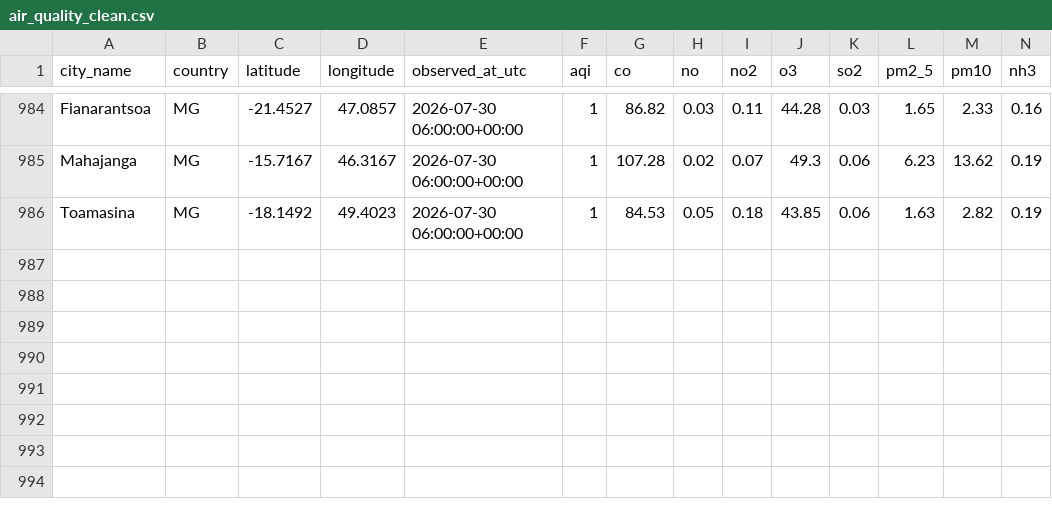
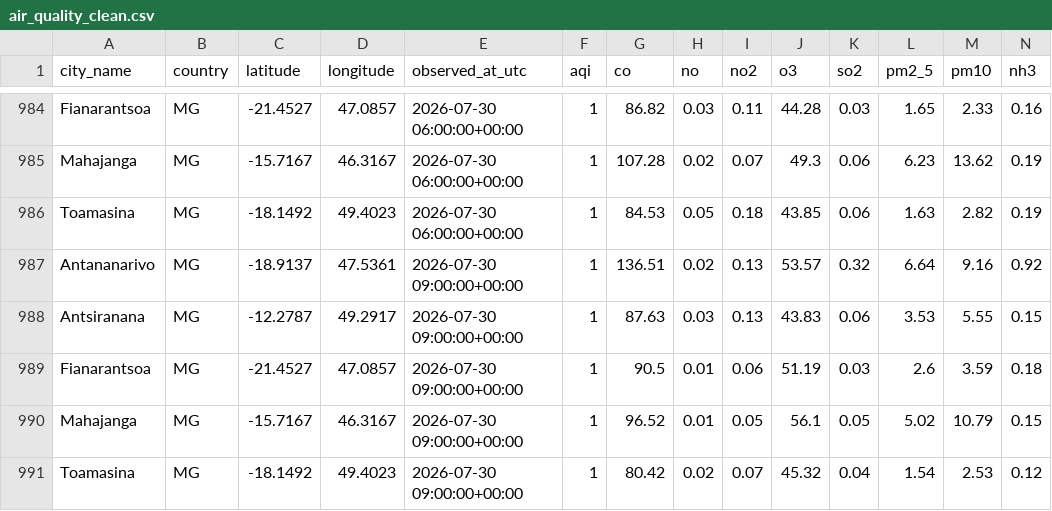
Before and after one commit to gaelraj/air-quality-pipeline-dalton, a CSV file: data/clean/air_quality_clean.csv, drawn as a sheet; only a part is shown, gaps mark what is left out; rows hold the shown columns only; the diff names each change by its address in the sheet, - before the commit and + after, or states it on an @@ line.

```diff
--- a/data/clean/air_quality_clean.csv
+++ b/data/clean/air_quality_clean.csv
+row 987: Antananarivo | MG | -18.9137 | 47.5361 | 2026-07-30 09:00:00+00:00 | 1 | 136.51 | 0.02 | 0.13 | 53.57 | 0.32 | 6.64 | 9.16 | 0.92
+row 988: Antsiranana | MG | -12.2787 | 49.2917 | 2026-07-30 09:00:00+00:00 | 1 | 87.63 | 0.03 | 0.13 | 43.83 | 0.06 | 3.53 | 5.55 | 0.15
+row 989: Fianarantsoa | MG | -21.4527 | 47.0857 | 2026-07-30 09:00:00+00:00 | 1 | 90.5 | 0.01 | 0.06 | 51.19 | 0.03 | 2.6 | 3.59 | 0.18
+row 990: Mahajanga | MG | -15.7167 | 46.3167 | 2026-07-30 09:00:00+00:00 | 1 | 96.52 | 0.01 | 0.05 | 56.1 | 0.05 | 5.02 | 10.79 | 0.15
+row 991: Toamasina | MG | -18.1492 | 49.4023 | 2026-07-30 09:00:00+00:00 | 1 | 80.42 | 0.02 | 0.07 | 45.32 | 0.04 | 1.54 | 2.53 | 0.12
```
Also changed, not shown: 5 other files.
